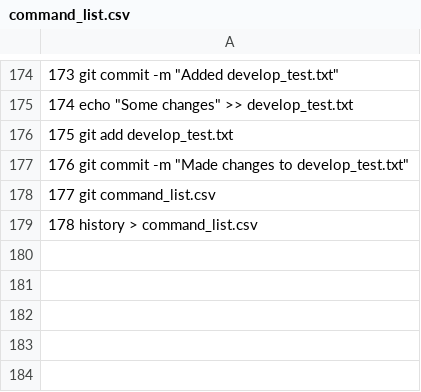
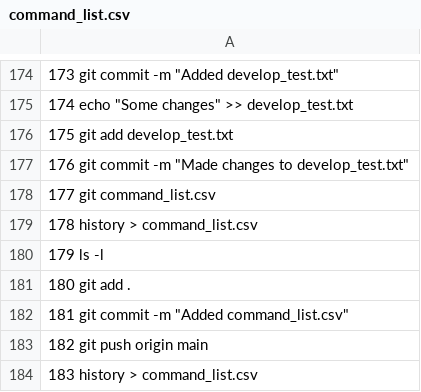
Before and after one commit to YevheniiaNew23/HW_10, a CSV file: command_list.csv, drawn as a sheet; only a part is shown, gaps mark what is left out; the diff names each change by its address in the sheet, - before the commit and + after, or states it on an @@ line.

Commit message:
Added command_list.csv

```diff
--- a/command_list.csv
+++ b/command_list.csv
+row 180: 179 ls -l
+row 181: 180 git add .
+row 182: 181 git commit -m "Added command_list.csv"
+row 183: 182 git push origin main
+row 184: 183 history > command_list.csv
```
